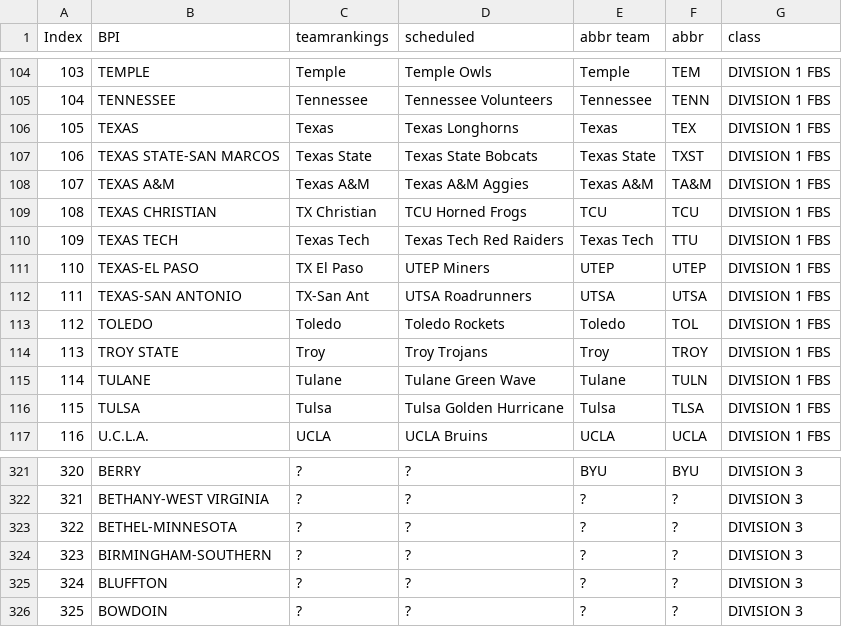
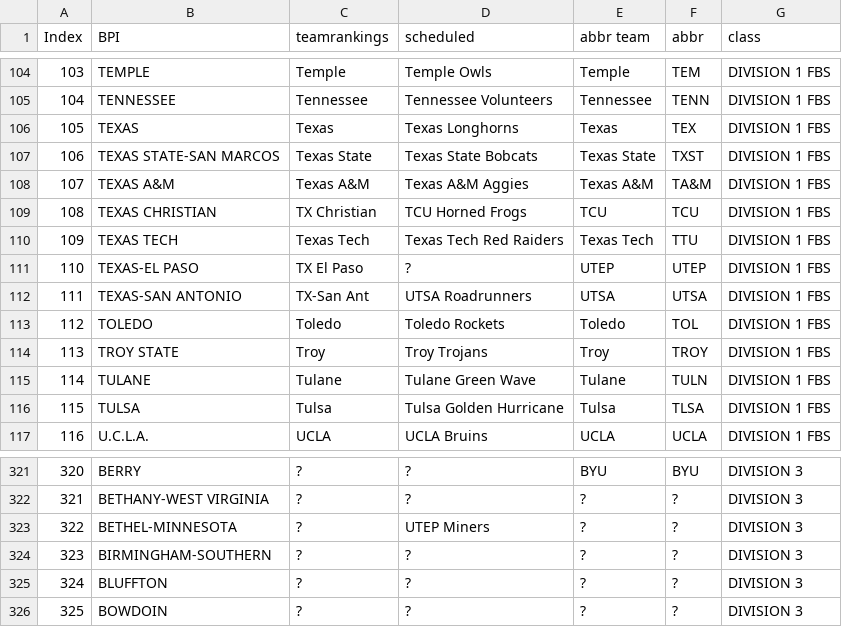
Before and after one commit to meprogrammerguy/pyBlitz, a CSV file: defaults/merge.csv, drawn as a sheet; only a part is shown, gaps mark what is left out.

```diff
--- a/defaults/merge.csv
+++ b/defaults/merge.csv
@@ -110,3 +110,3 @@ Index,BPI,teamrankings,scheduled,abbr team,abbr,class
 109,TEXAS TECH,Texas Tech,Texas Tech Red Raiders,Texas Tech,TTU,DIVISION 1  FBS
-110,TEXAS-EL PASO,TX El Paso,UTEP Miners,UTEP,UTEP,DIVISION 1  FBS
+110,TEXAS-EL PASO,TX El Paso,?,UTEP,UTEP,DIVISION 1  FBS
 111,TEXAS-SAN ANTONIO,TX-San Ant,UTSA Roadrunners,UTSA,UTSA,DIVISION 1  FBS
@@ -322,3 +322,3 @@ Index,BPI,teamrankings,scheduled,abbr team,abbr,class
 321,BETHANY-WEST VIRGINIA,?,?,?,?,DIVISION 3
-322,BETHEL-MINNESOTA,?,?,?,?,DIVISION 3
+322,BETHEL-MINNESOTA,?,UTEP Miners,?,?,DIVISION 3
 323,BIRMINGHAM-SOUTHERN,?,?,?,?,DIVISION 3
```
Also changed, not shown: defaults/merge_schedule.csv, 6 other files.
